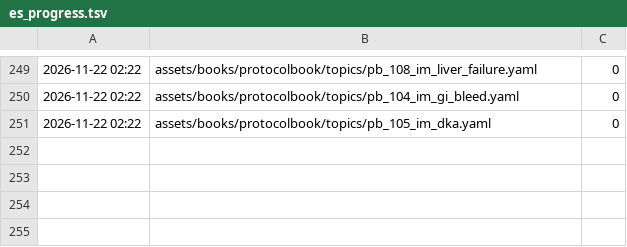
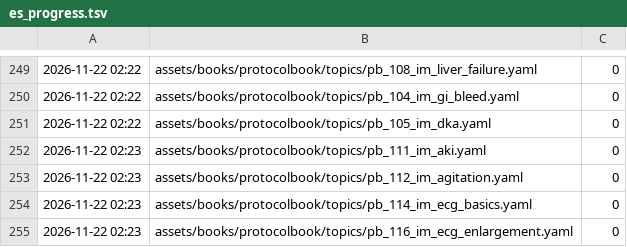
Before and after one commit to fhir-fli/orbweaver, a TSV file: tool/l10n/es_progress.tsv, drawn as a sheet; only a part is shown, gaps mark what is left out.

```diff
--- a/tool/l10n/es_progress.tsv
+++ b/tool/l10n/es_progress.tsv
@@ -251 +251,5 @@
 2026-11-22 02:22	assets/books/protocolbook/topics/pb_105_im_dka.yaml	0
+2026-11-22 02:23	assets/books/protocolbook/topics/pb_111_im_aki.yaml	0
+2026-11-22 02:23	assets/books/protocolbook/topics/pb_112_im_agitation.yaml	0
+2026-11-22 02:23	assets/books/protocolbook/topics/pb_114_im_ecg_basics.yaml	0
+2026-11-22 02:23	assets/books/protocolbook/topics/pb_116_im_ecg_enlargement.yaml	0
```
Also changed, not shown: 4 other files.
